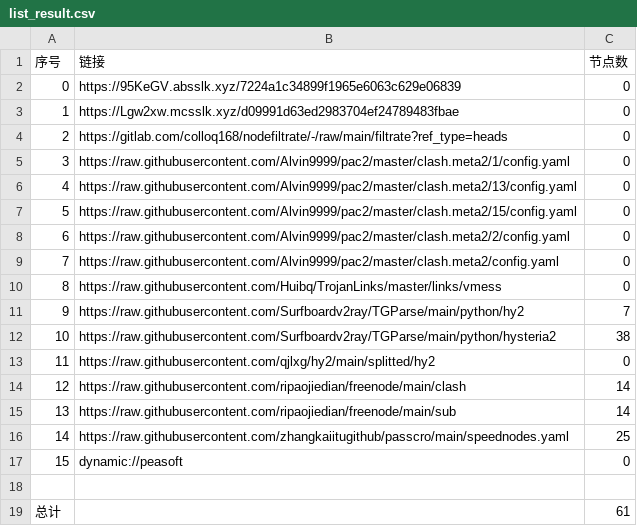
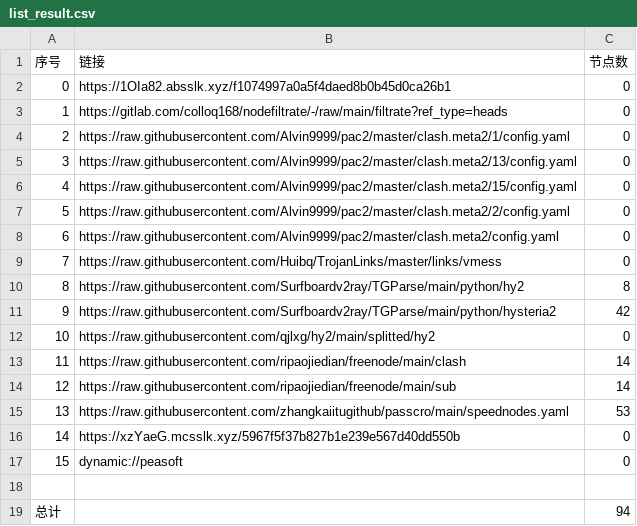
Before and after one commit to jamph826/NoMoreWalls, a CSV file: list_result.csv, drawn as a sheet; removed rows and columns are numbered as before the commit, all else as after; the diff names each change by its address in the sheet, - before the commit and + after, or states it on an @@ line.

```diff
--- a/list_result.csv
+++ b/list_result.csv
-row 2: 0 | https://95KeGV.absslk.xyz/7224a1c34899f1965e6063c629e06839 | 0
@@ column A (序号) renumbered between rows 2 and 15 @@
-B2 (链接): https://Lgw2xw.mcsslk.xyz/d09991d63ed2983704ef24789483fbae
+B2 (链接): https://1OIa82.absslk.xyz/f1074997a0a5f4daed8b0b45d0ca26b1
-C10 (节点数): 7
+C10 (节点数): 8
-C11 (节点数): 38
+C11 (节点数): 42
-C15 (节点数): 25
+C15 (节点数): 53
+row 16: 14 | https://xzYaeG.mcsslk.xyz/5967f5f37b827b1e239e567d40dd550b | 0
-C19 (节点数): 61
+C19 (节点数): 94
```
Also changed, not shown: 23 other files.
